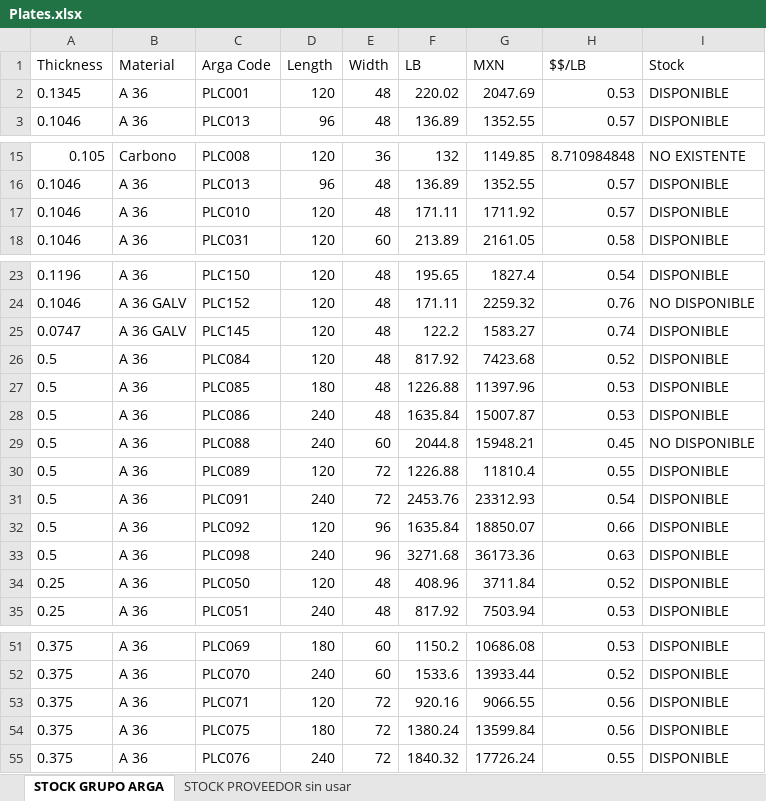
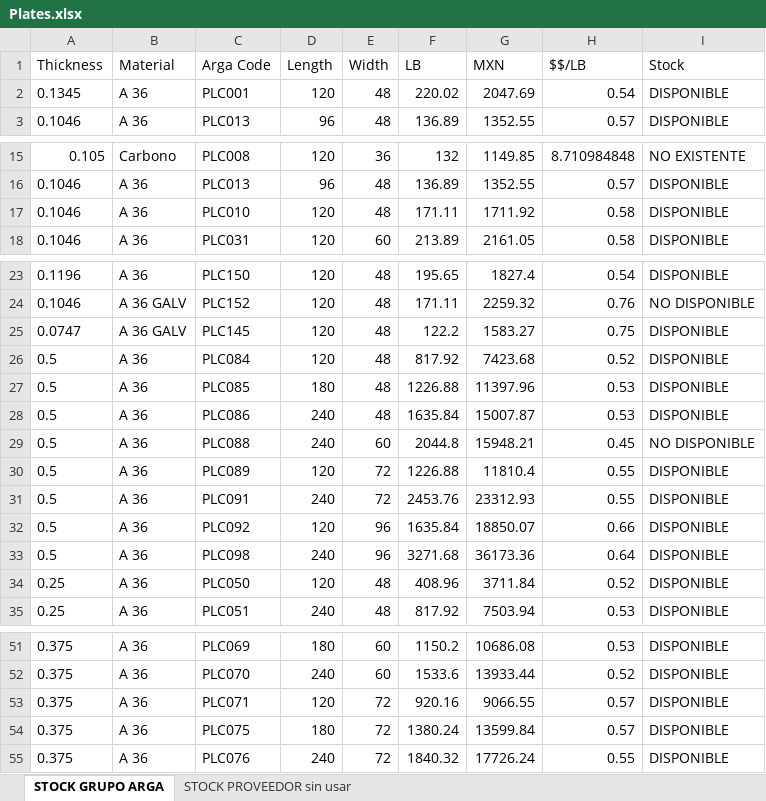
Before and after one commit to joserome6020/Nesting-Pruebas-de-Mejora, an Excel workbook: modules/Plates.xlsx, sheet STOCK GRUPO ARGA, drawn as a sheet; only a part is shown, gaps mark what is left out; values as stored, in another font and other column widths than the file's, no borders; the diff covers the shown part only; the diff names each change by its address in the sheet, - before the commit and + after, or states it on an @@ line.

```diff
--- a/modules/Plates.xlsx (sheet STOCK GRUPO ARGA)
+++ b/modules/Plates.xlsx (sheet STOCK GRUPO ARGA)
-H2 ($$/LB): 0.53
+H2 ($$/LB): 0.54
-H17 ($$/LB): 0.57
+H17 ($$/LB): 0.58
-H25 ($$/LB): 0.74
+H25 ($$/LB): 0.75
-H31 ($$/LB): 0.54
+H31 ($$/LB): 0.55
-H33 ($$/LB): 0.63
+H33 ($$/LB): 0.64
-H53:H54 ($$/LB): 0.56
+H53:H54 ($$/LB): 0.57
```
Also changed, not shown: 1 added row and 12 edited cells elsewhere in this sheet, 51 other files.
